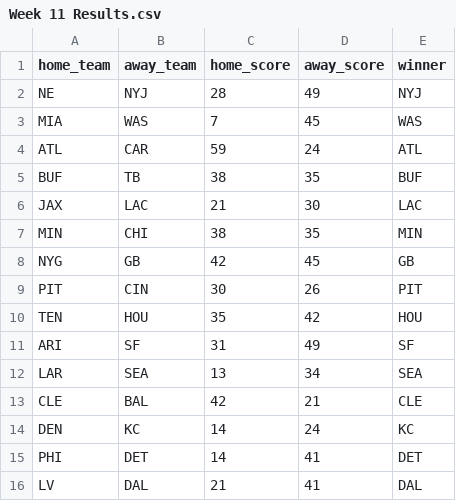
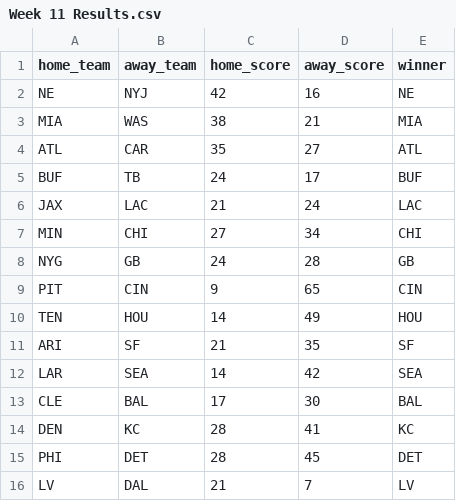
Before and after one commit to kkaeshav25/NFL-Simulation, a CSV file: Week 11 Results.csv, drawn as a sheet.

```diff
--- a/Week 11 Results.csv
+++ b/Week 11 Results.csv
@@ -1,16 +1,16 @@
 home_team,away_team,home_score,away_score,winner
-NE,NYJ,28,49,NYJ
-MIA,WAS,7,45,WAS
-ATL,CAR,59,24,ATL
-BUF,TB,38,35,BUF
-JAX,LAC,21,30,LAC
-MIN,CHI,38,35,MIN
-NYG,GB,42,45,GB
-PIT,CIN,30,26,PIT
-TEN,HOU,35,42,HOU
-ARI,SF,31,49,SF
-LAR,SEA,13,34,SEA
-CLE,BAL,42,21,CLE
-DEN,KC,14,24,KC
-PHI,DET,14,41,DET
-LV,DAL,21,41,DAL
+NE,NYJ,42,16,NE
+MIA,WAS,38,21,MIA
+ATL,CAR,35,27,ATL
+BUF,TB,24,17,BUF
+JAX,LAC,21,24,LAC
+MIN,CHI,27,34,CHI
+NYG,GB,24,28,GB
+PIT,CIN,9,65,CIN
+TEN,HOU,14,49,HOU
+ARI,SF,21,35,SF
+LAR,SEA,14,42,SEA
+CLE,BAL,17,30,BAL
+DEN,KC,28,41,KC
+PHI,DET,28,45,DET
+LV,DAL,21,7,LV
```
Also changed, not shown: Week 15 Results.csv, Week 17 Results.csv, 18 other files.
